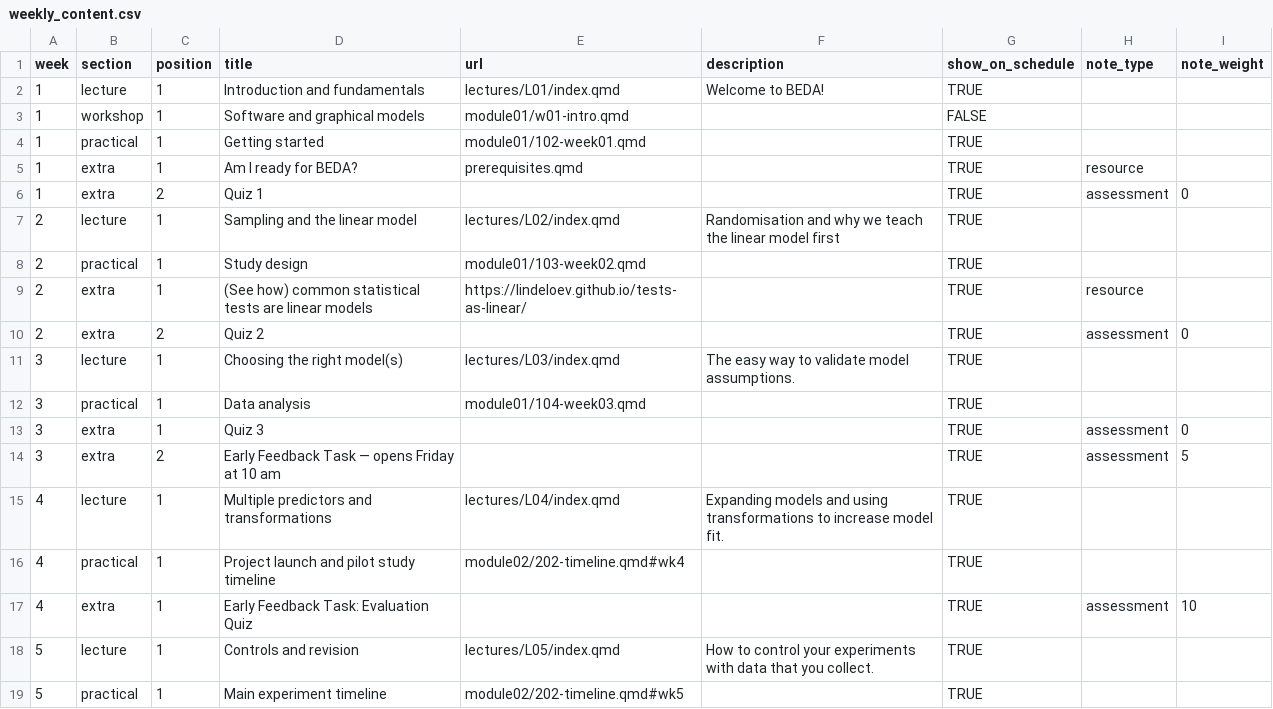
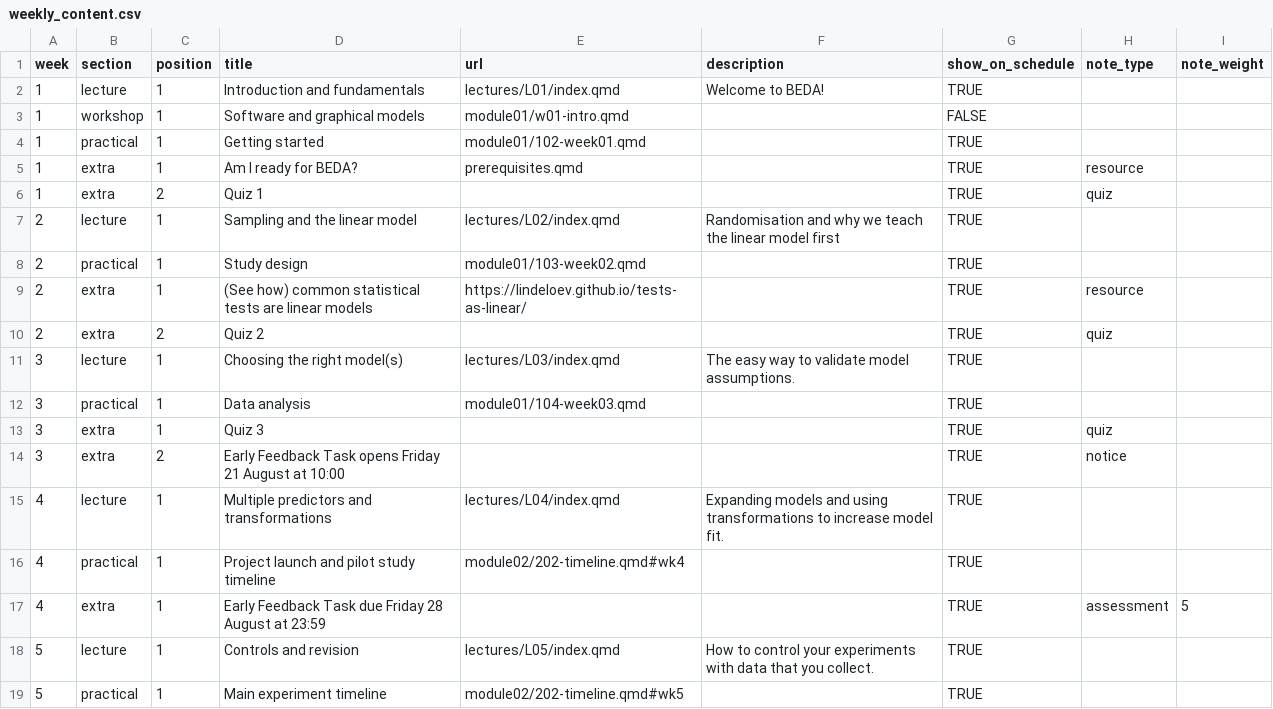
Before and after one commit to BIOL2022/BEDA-handbook, a CSV file: data/weekly_content.csv, drawn as a sheet; only a part is shown; the diff covers the shown part only.

```diff
--- a/data/weekly_content.csv
+++ b/data/weekly_content.csv
@@ -5,3 +5,3 @@ week,section,position,title,url,description,show_on_schedule,note_type,note_weig
 1,extra,1,Am I ready for BEDA?,prerequisites.qmd,,TRUE,resource,
-1,extra,2,Quiz 1,,,TRUE,assessment,0
+1,extra,2,Quiz 1,,,TRUE,quiz,
 2,lecture,1,Sampling and the linear model,lectures/L02/index.qmd,Randomisation and why we teach the linear model first,TRUE,,
@@ -9,10 +9,10 @@ week,section,position,title,url,description,show_on_schedule,note_type,note_weig
 2,extra,1,(See how) common statistical tests are linear models,https://lindeloev.github.io/tests-as-linear/,,TRUE,resource,
-2,extra,2,Quiz 2,,,TRUE,assessment,0
+2,extra,2,Quiz 2,,,TRUE,quiz,
 3,lecture,1,Choosing the right model(s),lectures/L03/index.qmd,The easy way to validate model assumptions.,TRUE,,
 3,practical,1,Data analysis,module01/104-week03.qmd,,TRUE,,
-3,extra,1,Quiz 3,,,TRUE,assessment,0
-3,extra,2,Early Feedback Task — opens Friday at 10 am,,,TRUE,assessment,5
+3,extra,1,Quiz 3,,,TRUE,quiz,
+3,extra,2,Early Feedback Task opens Friday 21 August at 10:00,,,TRUE,notice,
 4,lecture,1,Multiple predictors and transformations,lectures/L04/index.qmd,Expanding models and using transformations to increase model fit.,TRUE,,
 4,practical,1,Project launch and pilot study timeline,module02/202-timeline.qmd#wk4,,TRUE,,
-4,extra,1,Early Feedback Task: Evaluation Quiz,,,TRUE,assessment,10
+4,extra,1,Early Feedback Task due Friday 28 August at 23:59,,,TRUE,assessment,5
 5,lecture,1,Controls and revision,lectures/L05/index.qmd,How to control your experiments with data that you collect.,TRUE,,
```
Also changed, not shown: 2 added rows, 4 removed rows and 10 edited cells elsewhere in this file, 6 other files.
